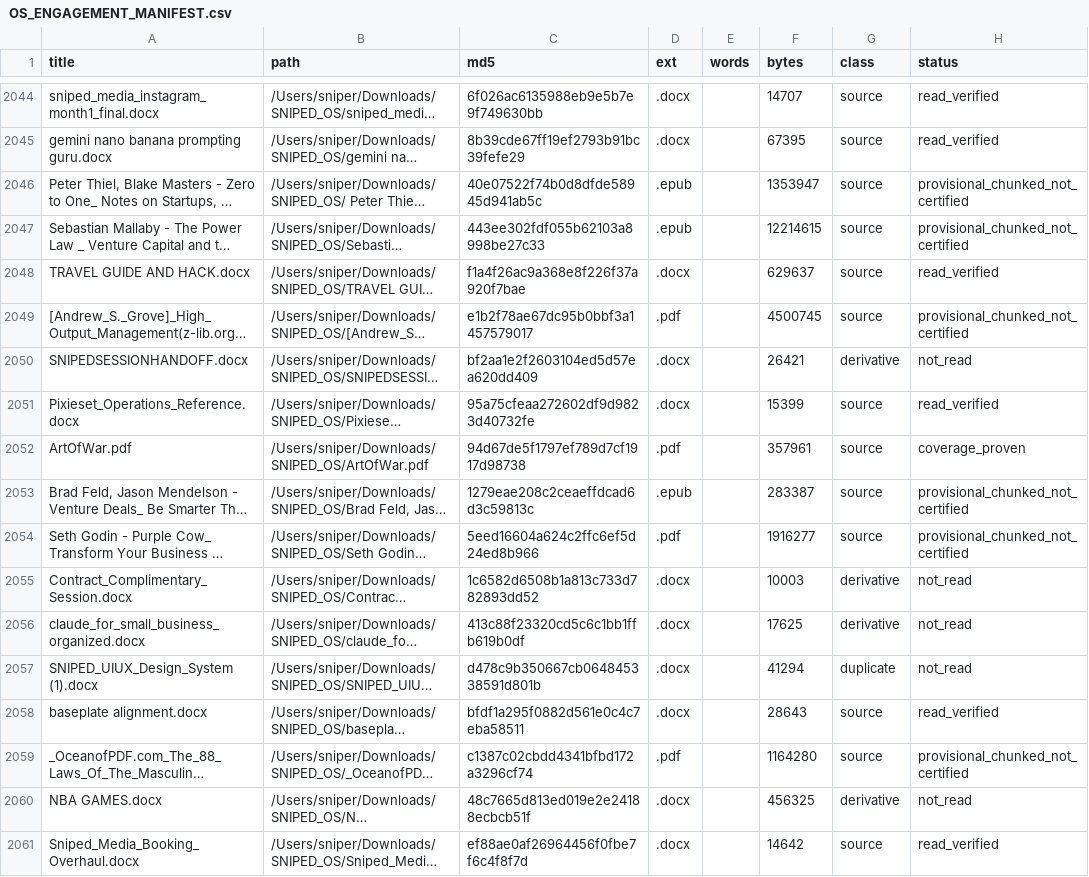
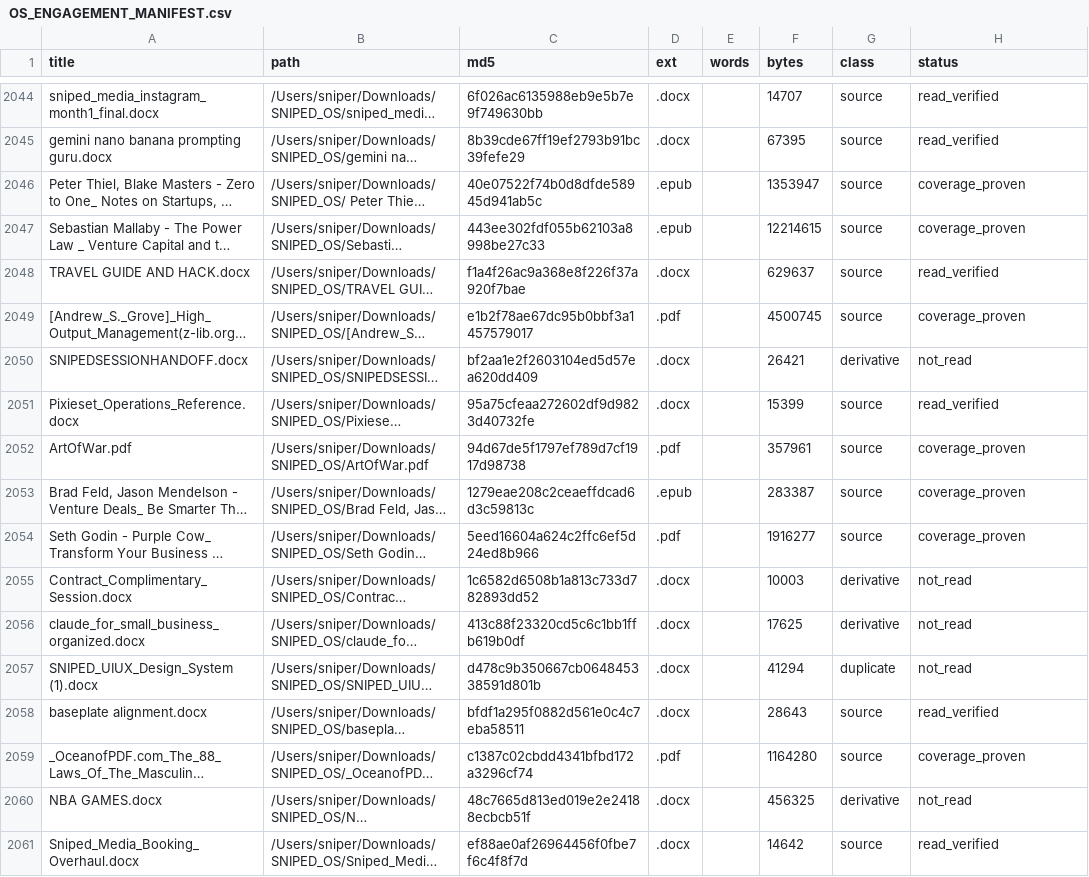
Before and after one commit to brycedenj-wq/sniped-media, a CSV file: 00_COMMAND_CENTER/OS_ENGAGEMENT_MANIFEST.csv, drawn as a sheet; only a part is shown, gaps mark what is left out; long unchanged cells end in …; the diff covers the shown part only; the diff names each change by its address in the sheet, - before the commit and + after, or states it on an @@ line.

```diff
--- a/00_COMMAND_CENTER/OS_ENGAGEMENT_MANIFEST.csv
+++ b/00_COMMAND_CENTER/OS_ENGAGEMENT_MANIFEST.csv
-H2046:H2047 (status): provisional_chunked_not_certified
+H2046:H2047 (status): coverage_proven
-H2049 (status): provisional_chunked_not_certified
+H2049 (status): coverage_proven
-H2053:H2054 (status): provisional_chunked_not_certified
+H2053:H2054 (status): coverage_proven
-H2059 (status): provisional_chunked_not_certified
+H2059 (status): coverage_proven
```
Also changed, not shown: 173 edited cells elsewhere in this file, 4 other files.
